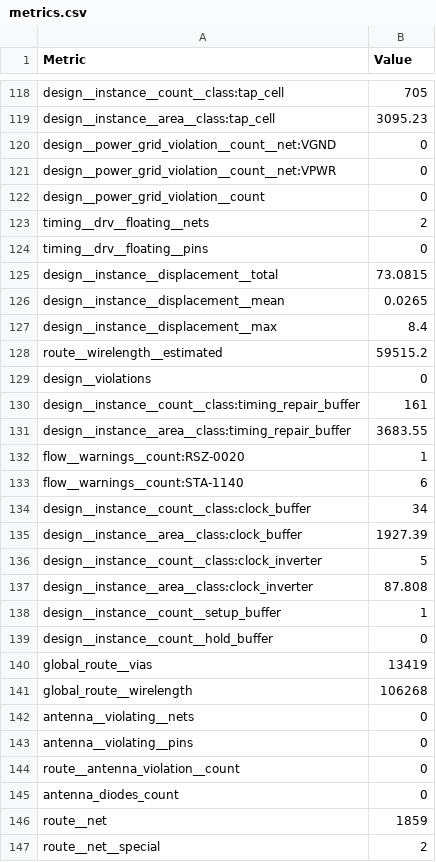
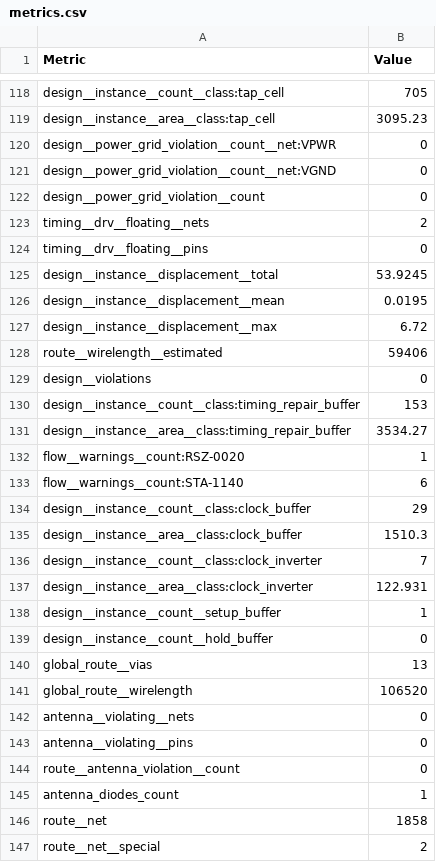
Before and after one commit to TinyTapeout/tinytapeout-gf-26a, a CSV file: projects/tt_um_gojimmypi_ttgf_UART_FSM_TRNG_Lab/stats/metrics.csv, drawn as a sheet; only a part is shown, gaps mark what is left out; the diff covers the shown part only.

Commit message:
feat: update project tt_um_gojimmypi_ttgf_UART_FSM_TRNG_Lab from gojimmypi/ttgf-UART-FSM-TRNG-Lab
Commit: fc18cf99d884a4d959700af2add67af12ff89366
Workflow: https://github.com/gojimmypi/ttgf-UART-FSM-TRNG-Lab/actions/runs/26891323533

```diff
--- a/projects/tt_um_gojimmypi_ttgf_UART_FSM_TRNG_Lab/stats/metrics.csv
+++ b/projects/tt_um_gojimmypi_ttgf_UART_FSM_TRNG_Lab/stats/metrics.csv
@@ -119,4 +119,4 @@ design__instance__count__class:tap_cell,705
 design__instance__area__class:tap_cell,3095.23
+design__power_grid_violation__count__net:VPWR,0
 design__power_grid_violation__count__net:VGND,0
-design__power_grid_violation__count__net:VPWR,0
 design__power_grid_violation__count,0
@@ -124,19 +124,19 @@ timing__drv__floating__nets,2
 timing__drv__floating__pins,0
-design__instance__displacement__total,73.0815
-design__instance__displacement__mean,0.0265
-design__instance__displacement__max,8.4
-route__wirelength__estimated,59515.2
+design__instance__displacement__total,53.9245
+design__instance__displacement__mean,0.0195
+design__instance__displacement__max,6.72
+route__wirelength__estimated,59406
 design__violations,0
-design__instance__count__class:timing_repair_buffer,161
-design__instance__area__class:timing_repair_buffer,3683.55
+design__instance__count__class:timing_repair_buffer,153
+design__instance__area__class:timing_repair_buffer,3534.27
 flow__warnings__count:RSZ-0020,1
 flow__warnings__count:STA-1140,6
-design__instance__count__class:clock_buffer,34
-design__instance__area__class:clock_buffer,1927.39
-design__instance__count__class:clock_inverter,5
-design__instance__area__class:clock_inverter,87.808
+design__instance__count__class:clock_buffer,29
+design__instance__area__class:clock_buffer,1510.3
+design__instance__count__class:clock_inverter,7
+design__instance__area__class:clock_inverter,122.931
 design__instance__count__setup_buffer,1
 design__instance__count__hold_buffer,0
-global_route__vias,13419
-global_route__wirelength,106268
+global_route__vias,13
+global_route__wirelength,106520
 antenna__violating__nets,0
@@ -144,4 +144,4 @@ antenna__violating__pins,0
 route__antenna_violation__count,0
-antenna_diodes_count,0
-route__net,1859
+antenna_diodes_count,1
+route__net,1858
 route__net__special,2
```
Also changed, not shown: 2 added rows and 126 edited cells elsewhere in this file, 7 other files.
